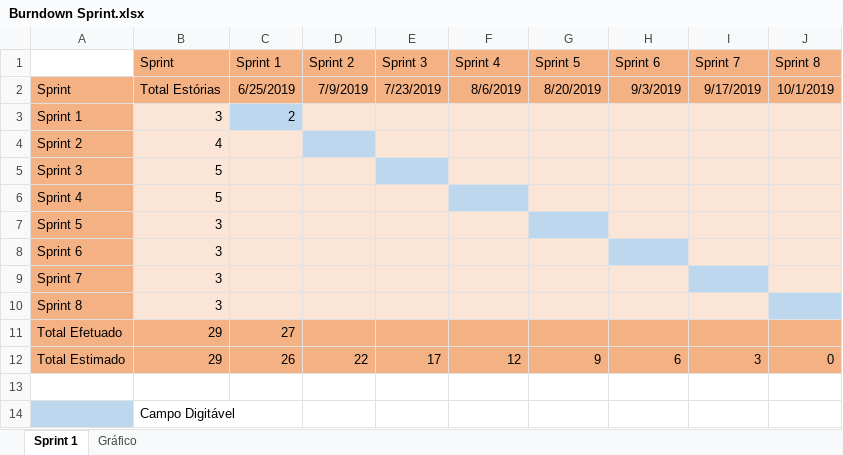
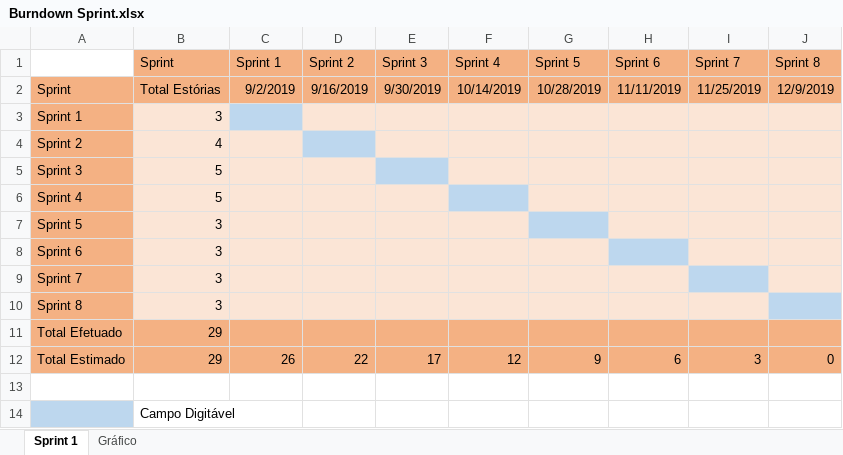
Before and after one commit to Eddersouza/ProjetoMFI, an Excel workbook: _docs/Burndown Sprint.xlsx, sheet Sprint 1, drawn as a sheet; values as stored, in another font and other column widths than the file's, no borders; the diff names each change by its address in the sheet, - before the commit and + after, or states it on an @@ line.

```diff
--- a/_docs/Burndown Sprint.xlsx (sheet Sprint 1)
+++ b/_docs/Burndown Sprint.xlsx (sheet Sprint 1)
-C2 (Sprint 1): 6/25/2019
+C2 (Sprint 1): 9/2/2019
-D2 (Sprint 2): 7/9/2019
+D2 (Sprint 2): 9/16/2019
-E2 (Sprint 3): 7/23/2019
+E2 (Sprint 3): 9/30/2019
-F2 (Sprint 4): 8/6/2019
+F2 (Sprint 4): 10/14/2019
-G2 (Sprint 5): 8/20/2019
+G2 (Sprint 5): 10/28/2019
-H2 (Sprint 6): 9/3/2019
+H2 (Sprint 6): 11/11/2019
-I2 (Sprint 7): 9/17/2019
+I2 (Sprint 7): 11/25/2019
-J2 (Sprint 8): 10/1/2019
+J2 (Sprint 8): 12/9/2019
-C3 (Sprint 1): 2
+C3 (Sprint 1): (empty)
-C11 (Sprint 1): 27
+C11 (Sprint 1): (empty)
```
Also changed, not shown: charts or pictures, 6 other files.
